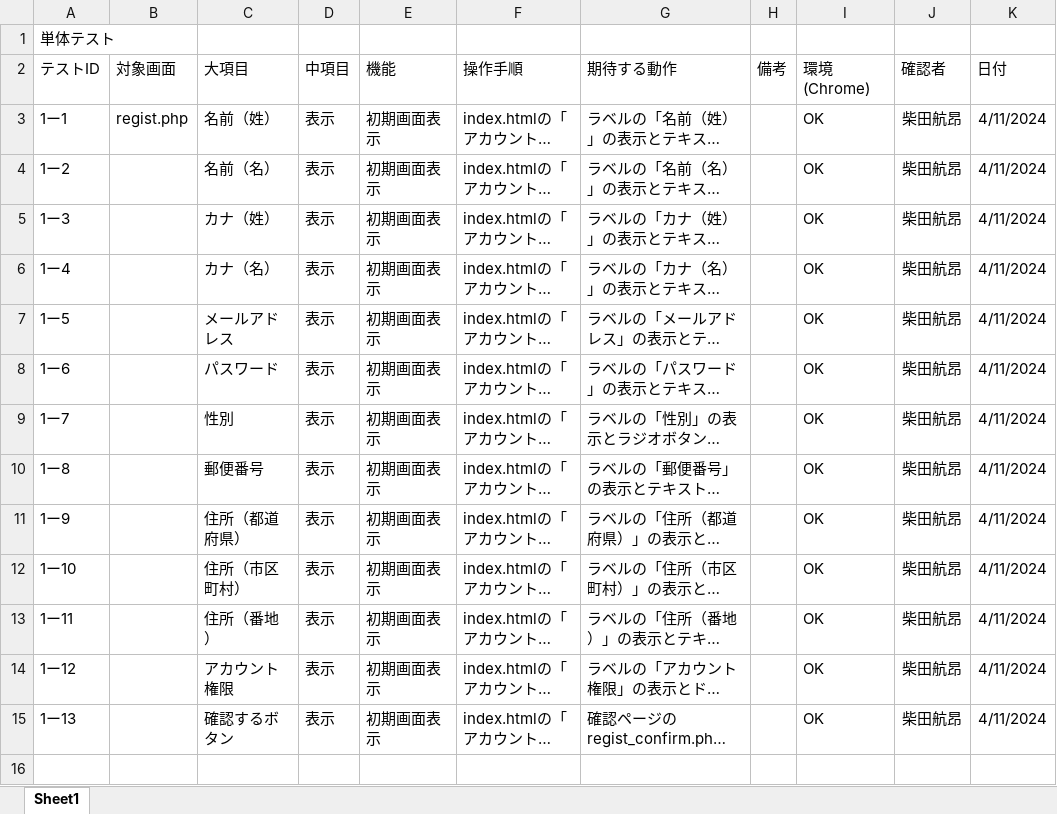
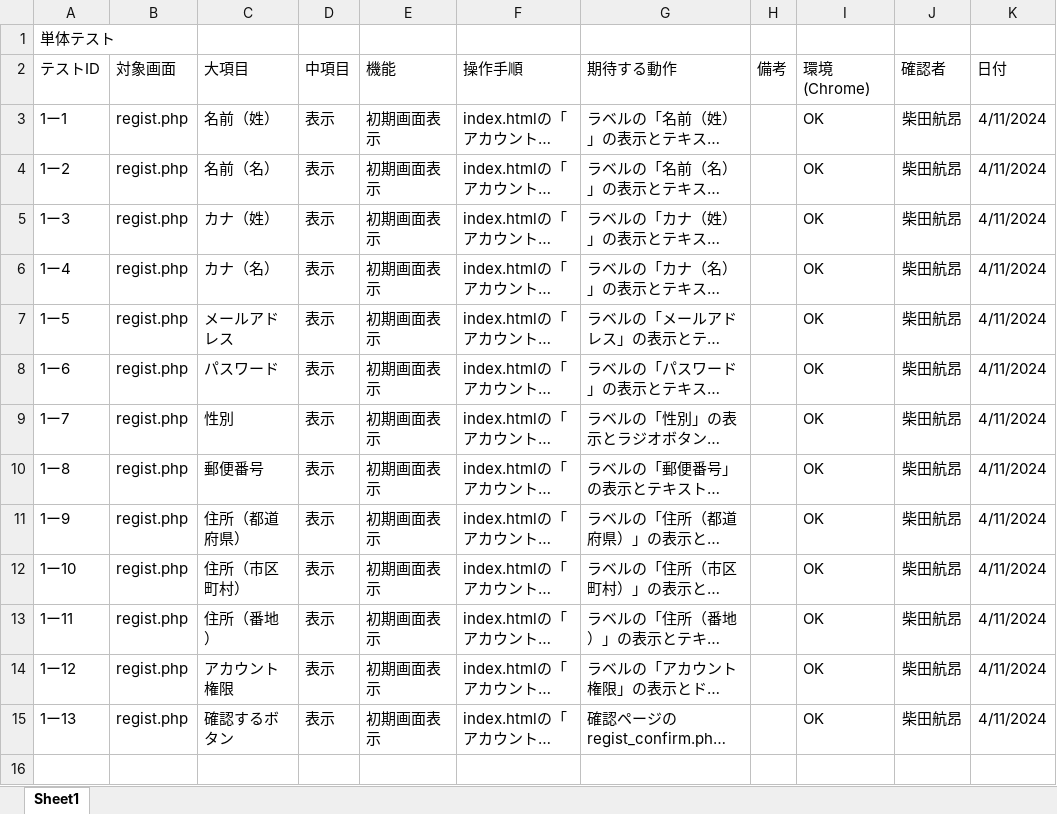
Before and after one commit to ssskkk17/Tests_for_registration, an Excel workbook: Test.xlsx, sheet Sheet1, drawn as a sheet; only a part is shown; long unchanged cells end in …; values as stored, in another font and other column widths than the file's, no borders; the diff covers the shown part only; the diff names each change by its address in the sheet, - before the commit and + after, or states it on an @@ line.

Commit message:
second

```diff
--- a/Test.xlsx (sheet Sheet1)
+++ b/Test.xlsx (sheet Sheet1)
-B4:B15 (対象画面): (empty)
+B4:B15 (対象画面): regist.php
```
Also changed, not shown: 56 added rows and 74 edited cells elsewhere in this sheet.
